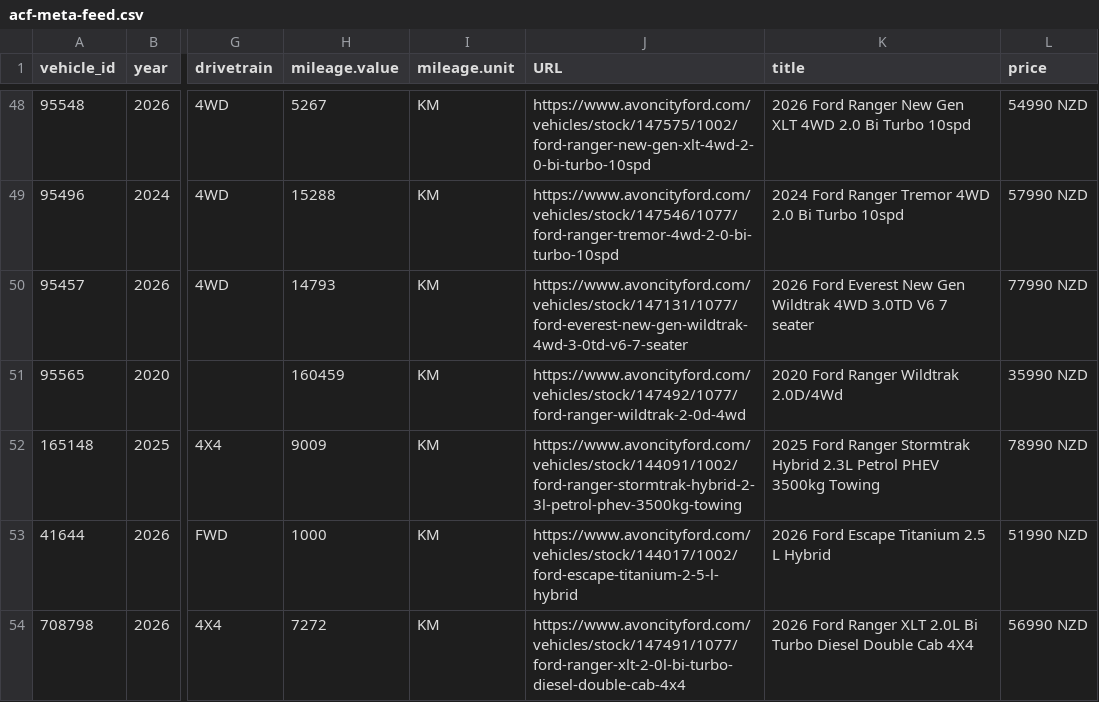
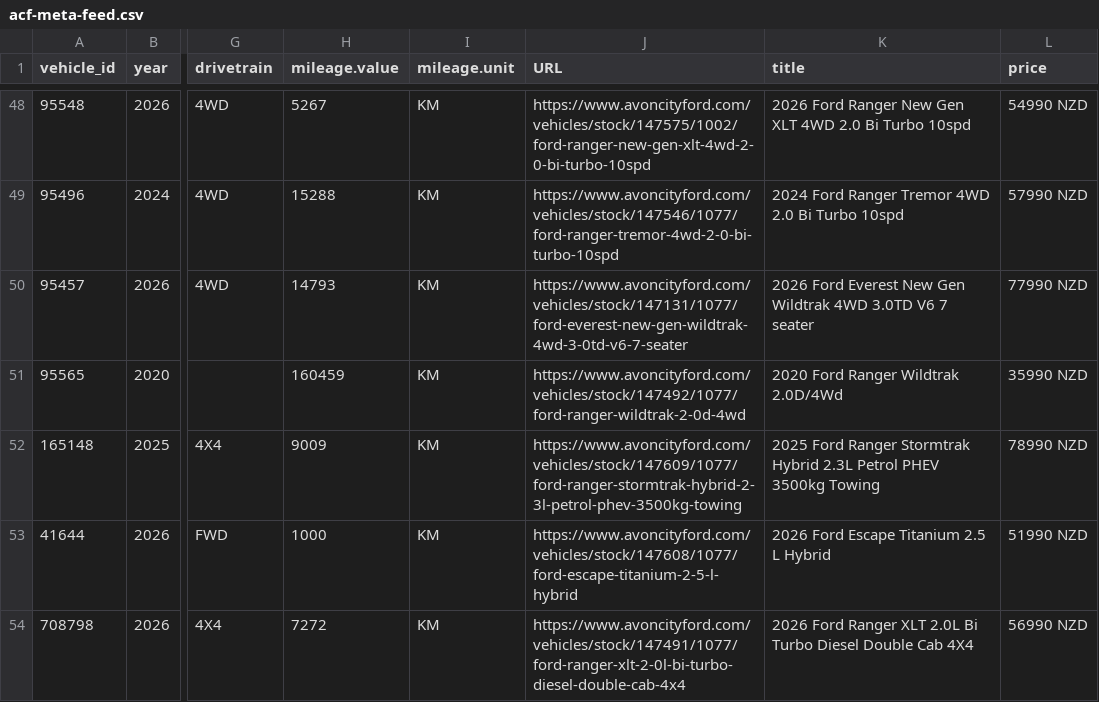
Before and after one commit to AshAcf/acf-meta-feed, a CSV file: public/acf-meta-feed.csv, drawn as a sheet; only a part is shown, gaps mark what is left out; the diff names each change by its address in the sheet, - before the commit and + after, or states it on an @@ line.

Commit message:
Update corrected vehicle feed

```diff
--- a/public/acf-meta-feed.csv
+++ b/public/acf-meta-feed.csv
-J52 (URL): https://www.avoncityford.com/vehicles/stock/144091/1002/ford-ranger-stormtrak-hybrid-2-3l-petrol-phev-3500kg-towing
+J52 (URL): https://www.avoncityford.com/vehicles/stock/147609/1077/ford-ranger-stormtrak-hybrid-2-3l-petrol-phev-3500kg-towing
-J53 (URL): https://www.avoncityford.com/vehicles/stock/144017/1002/ford-escape-titanium-2-5-l-hybrid
+J53 (URL): https://www.avoncityford.com/vehicles/stock/147608/1077/ford-escape-titanium-2-5-l-hybrid
```
Also changed, not shown: public/rangiora-meta-feed.csv, 4 other files.
